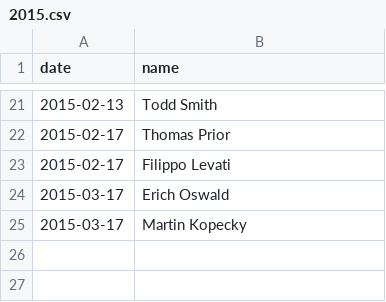
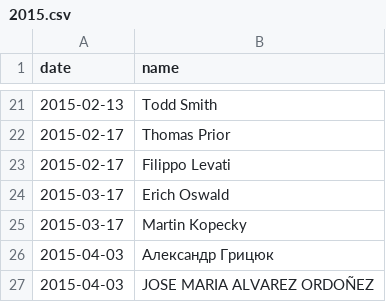
Before and after one commit to moneymanagerex/sponsors, a CSV file: 2015.csv, drawn as a sheet; only a part is shown, gaps mark what is left out; the diff names each change by its address in the sheet, - before the commit and + after, or states it on an @@ line.

Commit message:
Update 2015.csv

```diff
--- a/2015.csv
+++ b/2015.csv
+row 26: 2015-04-03 | Александр Грицюк
+row 27: 2015-04-03 | JOSE MARIA ALVAREZ ORDOÑEZ
```
